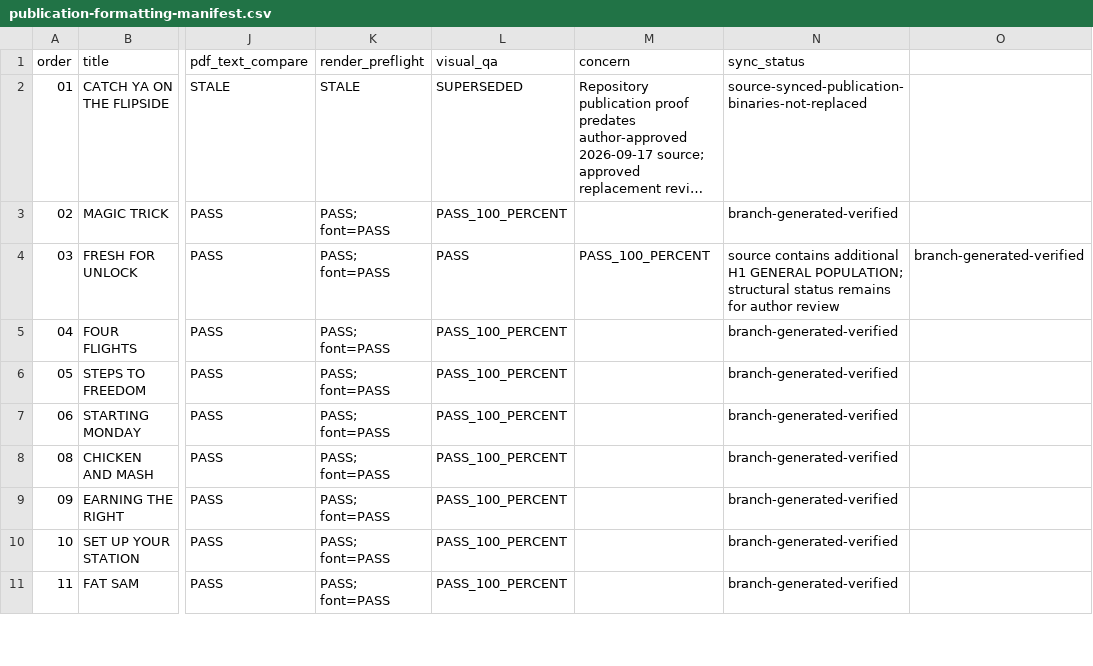
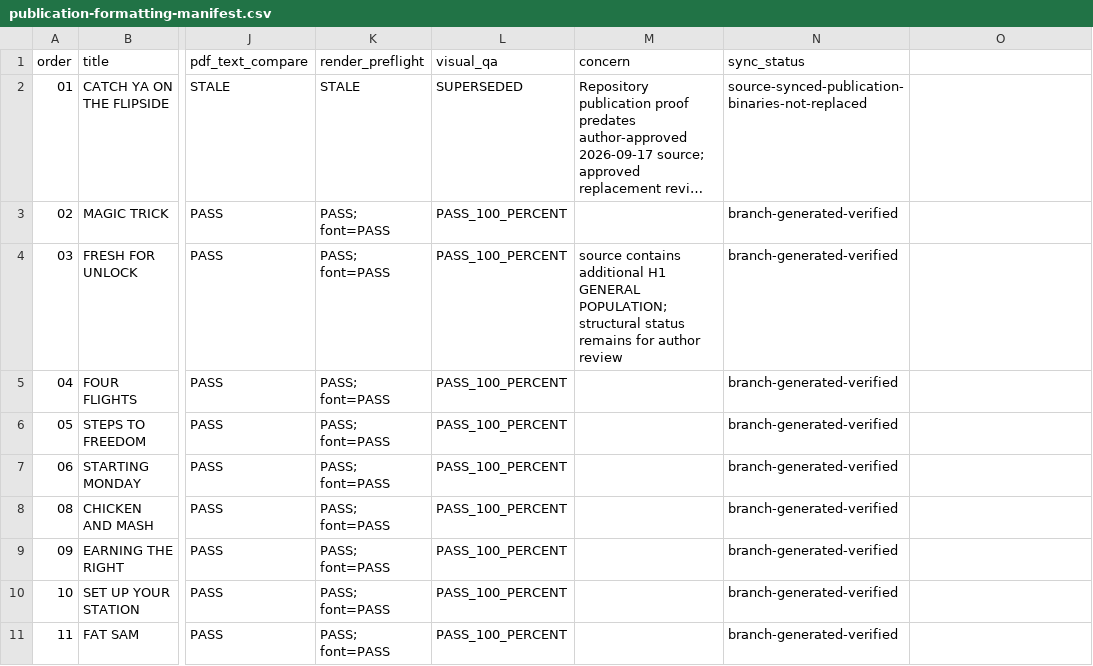
Before and after one commit to techcorp-DevApps/memoir, a CSV file: publication/publication-formatting-manifest.csv, drawn as a sheet; only a part is shown, gaps mark what is left out; long unchanged cells end in …; the diff names each change by its address in the sheet, - before the commit and + after, or states it on an @@ line.

Commit message:
Correct Chapter 01 publication manifest status

```diff
--- a/publication/publication-formatting-manifest.csv
+++ b/publication/publication-formatting-manifest.csv
-L4 (visual_qa): PASS
+L4 (visual_qa): PASS_100_PERCENT
-M4 (concern): PASS_100_PERCENT
+M4 (concern): source contains additional H1 GENERAL POPULATION; structural status remains for author review
-N4 (sync_status): source contains additional H1 GENERAL POPULATION; structural status remains for author review
+N4 (sync_status): branch-generated-verified
-O4: branch-generated-verified
+O4: (empty)
```
